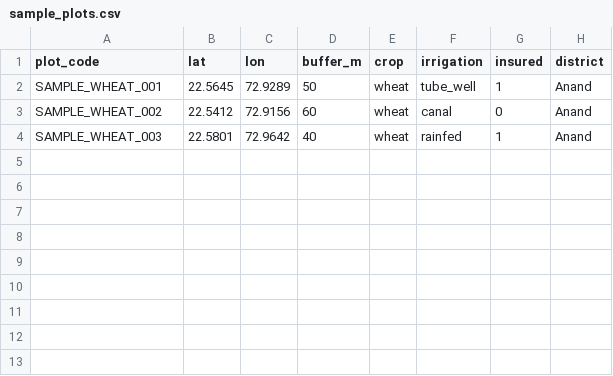
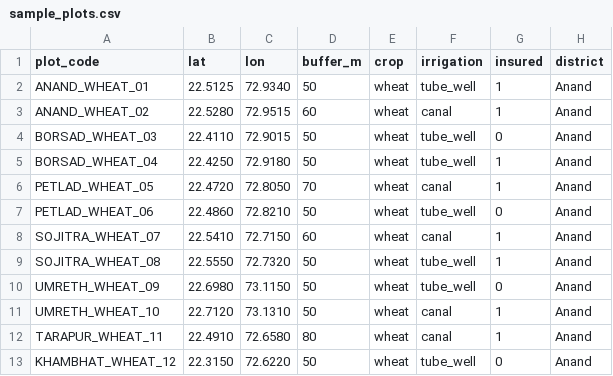
Before and after one commit to Akshay111962/SatBhoomi, a CSV file: data/synthetic/sample_plots.csv, drawn as a sheet.

Commit message:
feat(connectors): implement rainfall, mandi, yield loaders and dataset join (T-03)

```diff
--- a/data/synthetic/sample_plots.csv
+++ b/data/synthetic/sample_plots.csv
@@ -1,4 +1,13 @@
 plot_code,lat,lon,buffer_m,crop,irrigation,insured,district
-SAMPLE_WHEAT_001,22.5645,72.9289,50,wheat,tube_well,1,Anand
-SAMPLE_WHEAT_002,22.5412,72.9156,60,wheat,canal,0,Anand
-SAMPLE_WHEAT_003,22.5801,72.9642,40,wheat,rainfed,1,Anand
+ANAND_WHEAT_01,22.5125,72.9340,50,wheat,tube_well,1,Anand
+ANAND_WHEAT_02,22.5280,72.9515,60,wheat,canal,1,Anand
+BORSAD_WHEAT_03,22.4110,72.9015,50,wheat,tube_well,0,Anand
+BORSAD_WHEAT_04,22.4250,72.9180,50,wheat,tube_well,1,Anand
+PETLAD_WHEAT_05,22.4720,72.8050,70,wheat,canal,1,Anand
+PETLAD_WHEAT_06,22.4860,72.8210,50,wheat,tube_well,0,Anand
+SOJITRA_WHEAT_07,22.5410,72.7150,60,wheat,canal,1,Anand
+SOJITRA_WHEAT_08,22.5550,72.7320,50,wheat,tube_well,1,Anand
+UMRETH_WHEAT_09,22.6980,73.1150,50,wheat,tube_well,0,Anand
+UMRETH_WHEAT_10,22.7120,73.1310,50,wheat,canal,1,Anand
+TARAPUR_WHEAT_11,22.4910,72.6580,80,wheat,canal,1,Anand
+KHAMBHAT_WHEAT_12,22.3150,72.6220,50,wheat,tube_well,0,Anand
```
Also changed, not shown: 31 other files.
